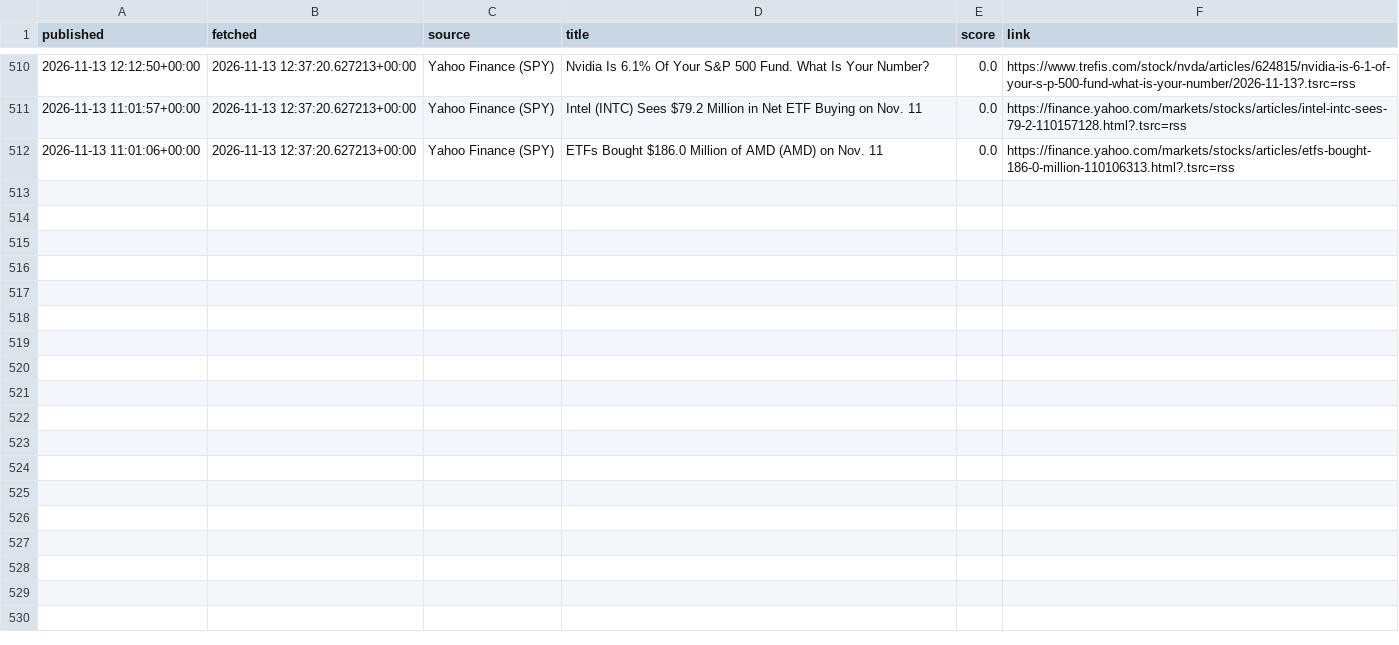
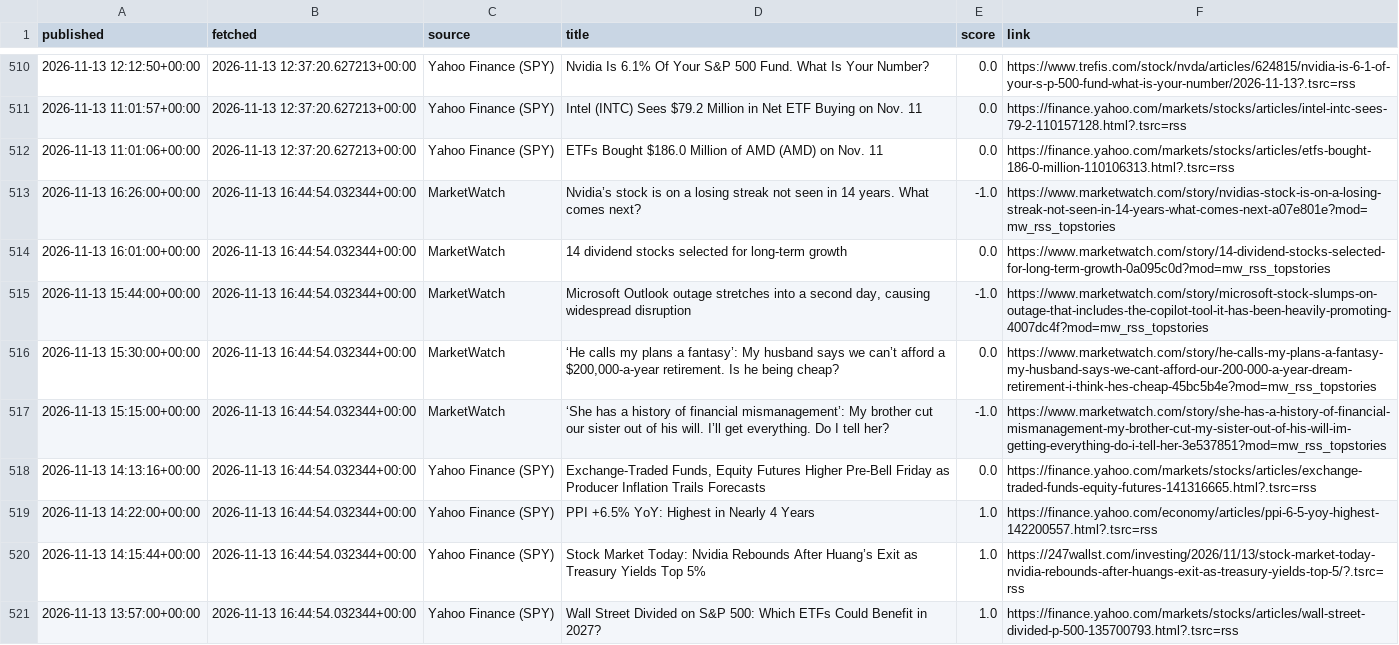
Before and after one commit to eitank123/InverterModel, a CSV file: data/news/headlines.csv, drawn as a sheet; only a part is shown, gaps mark what is left out; the diff names each change by its address in the sheet, - before the commit and + after, or states it on an @@ line.

```diff
--- a/data/news/headlines.csv
+++ b/data/news/headlines.csv
+row 513: 2026-11-13 16:26:00+00:00 | 2026-11-13 16:44:54.032344+00:00 | MarketWatch | Nvidia’s stock is on a losing streak not seen in 14 years. What comes next? | -1.0 | https://www.marketwatch.com/story/nvidias-stock-is-on-a-losing-streak-not-seen-in-14-years-what-comes-next-a07e801e?mod=mw_rss_topstories
+row 514: 2026-11-13 16:01:00+00:00 | 2026-11-13 16:44:54.032344+00:00 | MarketWatch | 14 dividend stocks selected for long-term growth | 0.0 | https://www.marketwatch.com/story/14-dividend-stocks-selected-for-long-term-growth-0a095c0d?mod=mw_rss_topstories
+row 515: 2026-11-13 15:44:00+00:00 | 2026-11-13 16:44:54.032344+00:00 | MarketWatch | Microsoft Outlook outage stretches into a second day, causing widespread disruption | -1.0 | https://www.marketwatch.com/story/microsoft-stock-slumps-on-outage-that-includes-the-copilot-tool-it-has-been-heavily-promoting-4007dc4f?mod=mw_rss_topstories
+row 516: 2026-11-13 15:30:00+00:00 | 2026-11-13 16:44:54.032344+00:00 | MarketWatch | ‘He calls my plans a fantasy’: My husband says we can’t afford a $200,000-a-year retirement. Is he being cheap? | 0.0 | https://www.marketwatch.com/story/he-calls-my-plans-a-fantasy-my-husband-says-we-cant-afford-our-200-000-a-year-dream-retirement-i-think-hes-cheap-45bc5b4e?mod=mw_rss_topstories
+row 517: 2026-11-13 15:15:00+00:00 | 2026-11-13 16:44:54.032344+00:00 | MarketWatch | ‘She has a history of financial mismanagement’: My brother cut our sister out of his will. I’ll get everything. Do I tell her? | -1.0 | https://www.marketwatch.com/story/she-has-a-history-of-financial-mismanagement-my-brother-cut-my-sister-out-of-his-will-im-getting-everything-do-i-tell-her-3e537851?mod=mw_rss_topstories
+row 518: 2026-11-13 14:13:16+00:00 | 2026-11-13 16:44:54.032344+00:00 | Yahoo Finance (SPY) | Exchange-Traded Funds, Equity Futures Higher Pre-Bell Friday as Producer Inflation Trails Forecasts | 0.0 | https://finance.yahoo.com/markets/stocks/articles/exchange-traded-funds-equity-futures-141316665.html?.tsrc=rss
+row 519: 2026-11-13 14:22:00+00:00 | 2026-11-13 16:44:54.032344+00:00 | Yahoo Finance (SPY) | PPI +6.5% YoY: Highest in Nearly 4 Years | 1.0 | https://finance.yahoo.com/economy/articles/ppi-6-5-yoy-highest-142200557.html?.tsrc=rss
+row 520: 2026-11-13 14:15:44+00:00 | 2026-11-13 16:44:54.032344+00:00 | Yahoo Finance (SPY) | Stock Market Today: Nvidia Rebounds After Huang’s Exit as Treasury Yields Top 5% | 1.0 | https://247wallst.com/investing/2026/11/13/stock-market-today-nvidia-rebounds-after-huangs-exit-as-treasury-yields-top-5/?.tsrc=rss
+row 521: 2026-11-13 13:57:00+00:00 | 2026-11-13 16:44:54.032344+00:00 | Yahoo Finance (SPY) | Wall Street Divided on S&P 500: Which ETFs Could Benefit in 2027? | 1.0 | https://finance.yahoo.com/markets/stocks/articles/wall-street-divided-p-500-135700793.html?.tsrc=rss
```
Also changed, not shown: 1 other file.
